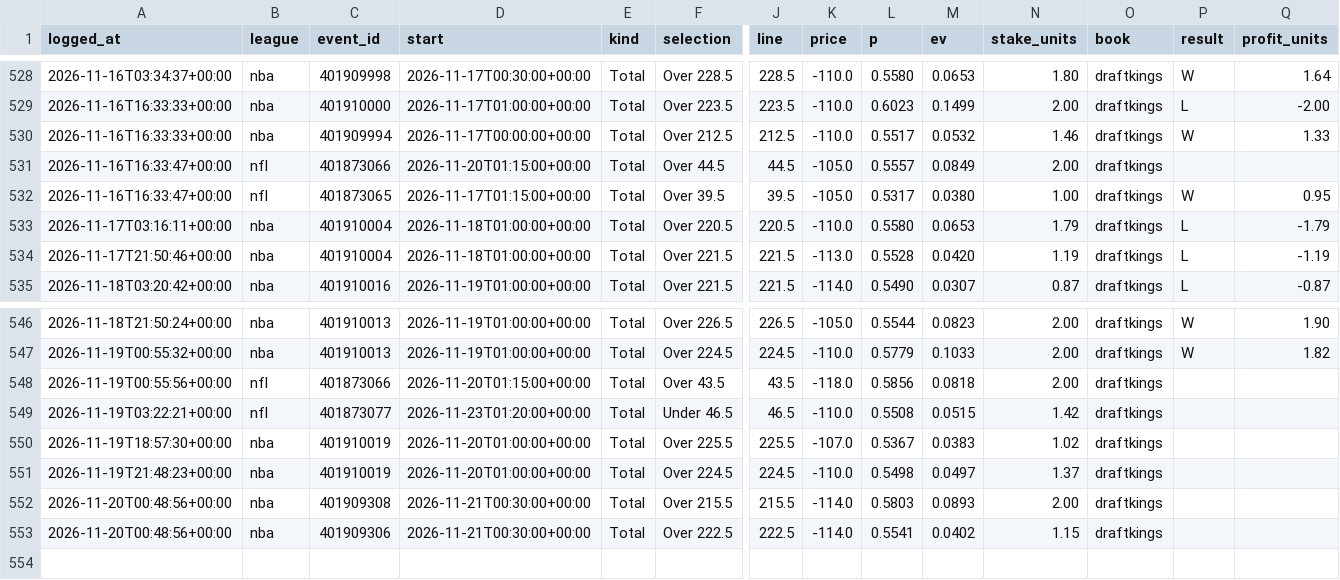
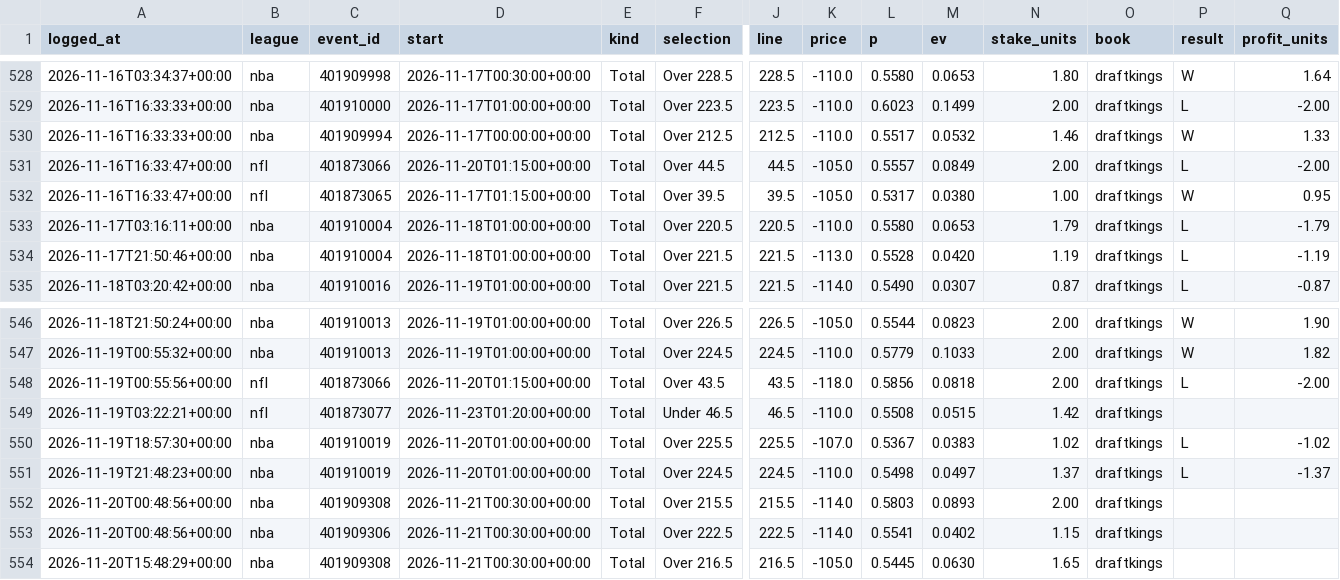
Before and after one commit to gmoneydakota/my-city, a CSV file: bets/history/picks.csv, drawn as a sheet; only a part is shown, gaps mark what is left out; rows hold the shown columns only; the diff names each change by its address in the sheet, - before the commit and + after, or states it on an @@ line.

```diff
--- a/bets/history/picks.csv
+++ b/bets/history/picks.csv
-P531 (result): (empty)
+P531 (result): L
-Q531 (profit_units): (empty)
+Q531 (profit_units): -2.00
-P548 (result): (empty)
+P548 (result): L
-Q548 (profit_units): (empty)
+Q548 (profit_units): -2.00
-P550:P551 (result): (empty)
+P550:P551 (result): L
-Q550 (profit_units): (empty)
+Q550 (profit_units): -1.02
-Q551 (profit_units): (empty)
+Q551 (profit_units): -1.37
+row 554: 2026-11-20T15:48:29+00:00 | nba | 401909308 | 2026-11-21T00:30:00+00:00 | Total | Over 216.5 | 216.5 | -105.0 | 0.5445 | 0.0630 | 1.65 | draftkings
```
Also changed, not shown: bets/reports/2026-11-20_nba_all_prices.csv, bets/reports/2026-11-20_nfl_all_prices.csv, 12 other files.
